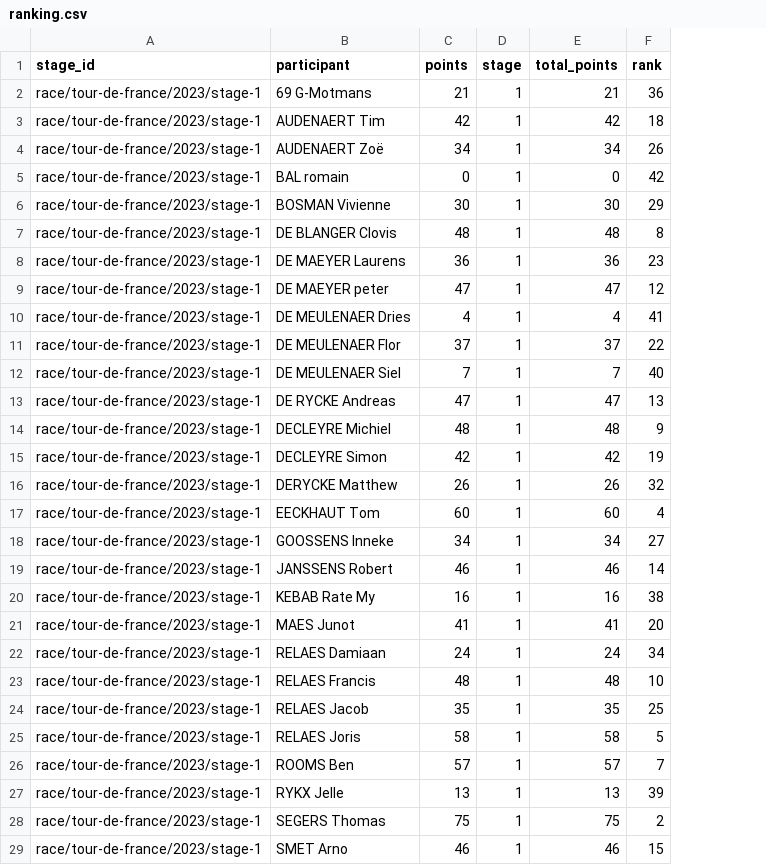
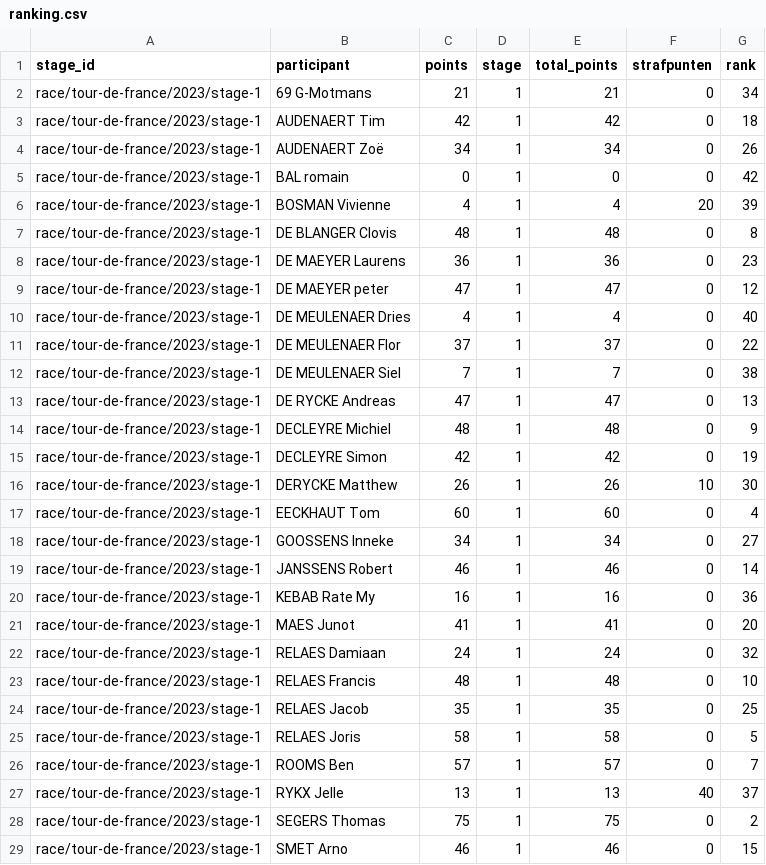
Before and after one commit to Thomassegers14/tourmanager-webpage, a CSV file: ranking.csv, drawn as a sheet; only a part is shown; addresses are those after the commit; the diff covers the shown part only; the diff names each change by its address in the sheet, - before the commit and + after, or states it on an @@ line.

Commit message:
add punishing points

```diff
--- a/ranking.csv
+++ b/ranking.csv
+column F (strafpunten), rows 2-29: 0 | 0 | 0 | 0 | 20 | 0 | 0 | 0 | 0 | 0 | 0 | 0 | 0 | 0 | 10 | 0 | 0 | 0 | 0 | 0 | 0 | 0 | 0 | 0 | 0 | 40 | 0 | 0
-G2 (rank): 36
+G2 (rank): 34
-C6 (points): 30
+C6 (points): 4
-E6 (total_points): 30
+E6 (total_points): 4
-G6 (rank): 29
+G6 (rank): 39
-G10 (rank): 41
+G10 (rank): 40
-G12 (rank): 40
+G12 (rank): 38
-G16 (rank): 32
+G16 (rank): 30
-G20 (rank): 38
+G20 (rank): 36
-G22 (rank): 34
+G22 (rank): 32
-G27 (rank): 39
+G27 (rank): 37
```
Also changed, not shown: 120 edited cells elsewhere in this file.
